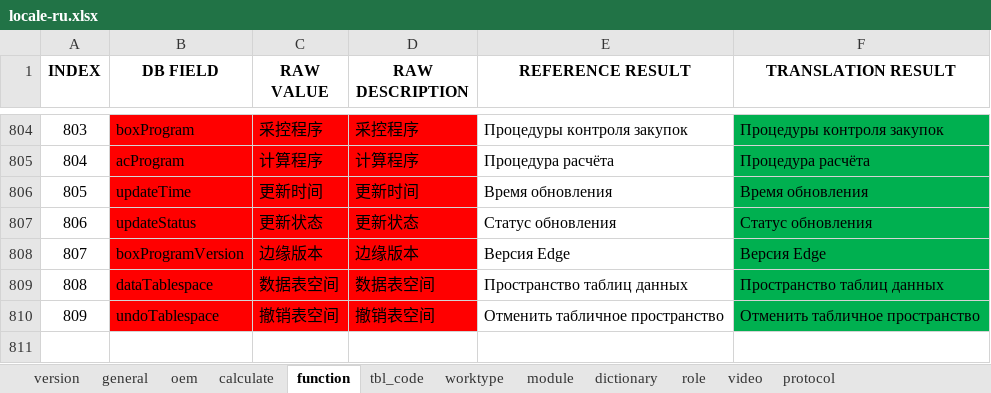
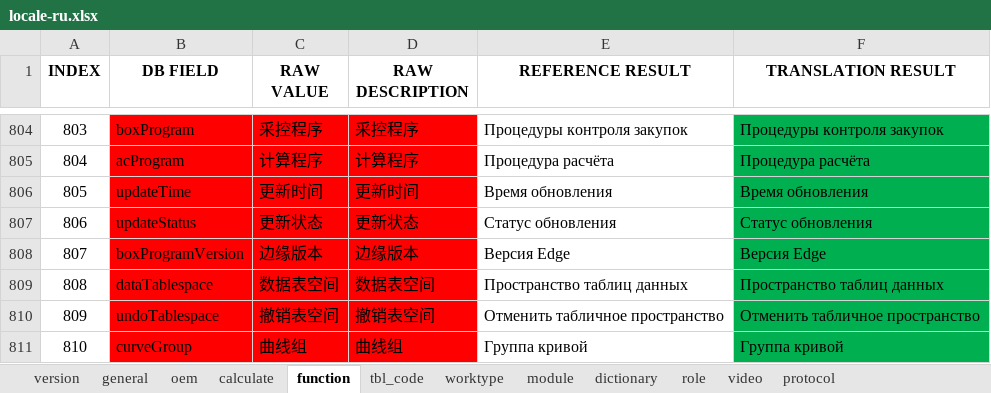
Before and after one commit to cosog/ap, an Excel workbook: WebRoot/oem/dacheng/locale/locale-ru.xlsx, sheet function, drawn as a sheet; only a part is shown, gaps mark what is left out; values as stored, in another font and other column widths than the file's, no borders; the diff names each change by its address in the sheet, - before the commit and + after, or states it on an @@ line.

```diff
--- a/WebRoot/oem/dacheng/locale/locale-ru.xlsx (sheet function)
+++ b/WebRoot/oem/dacheng/locale/locale-ru.xlsx (sheet function)
+row 811: 810 | curveGroup | 曲线组 | 曲线组 | Группа кривой | Группа кривой
```
Also changed, not shown: sheet version, WebRoot/oem/dacheng/locale/locale-en.xlsx, WebRoot/oem/feizhou/locale/locale-en.xlsx, 52 other files.
